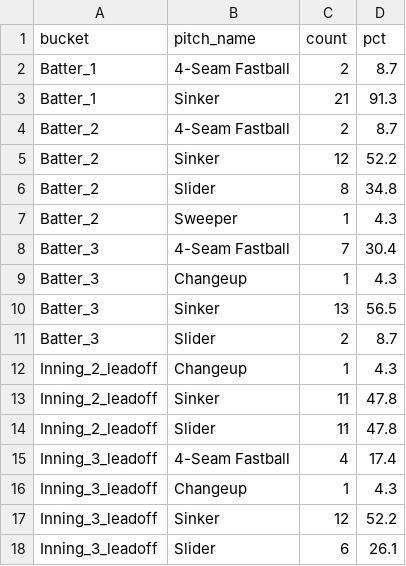
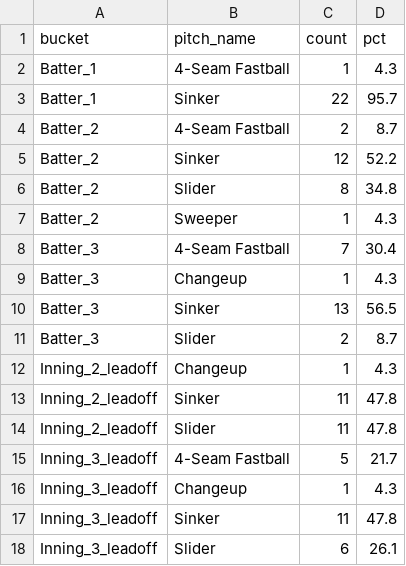
Before and after one commit to kuhny243/pitch-mix-tracker, a CSV file: Jack_Kochanowicz_first_pitch_summary.csv, drawn as a sheet.

```diff
--- a/Jack_Kochanowicz_first_pitch_summary.csv
+++ b/Jack_Kochanowicz_first_pitch_summary.csv
@@ -1,4 +1,4 @@
 bucket,pitch_name,count,pct
-Batter_1,4-Seam Fastball,2,8.7
-Batter_1,Sinker,21,91.3
+Batter_1,4-Seam Fastball,1,4.3
+Batter_1,Sinker,22,95.7
 Batter_2,4-Seam Fastball,2,8.7
@@ -14,5 +14,5 @@ Inning_2_leadoff,Sinker,11,47.8
 Inning_2_leadoff,Slider,11,47.8
-Inning_3_leadoff,4-Seam Fastball,4,17.4
+Inning_3_leadoff,4-Seam Fastball,5,21.7
 Inning_3_leadoff,Changeup,1,4.3
-Inning_3_leadoff,Sinker,12,52.2
+Inning_3_leadoff,Sinker,11,47.8
 Inning_3_leadoff,Slider,6,26.1
```
Also changed, not shown: Jack_Kochanowicz_first_pitch.csv.
